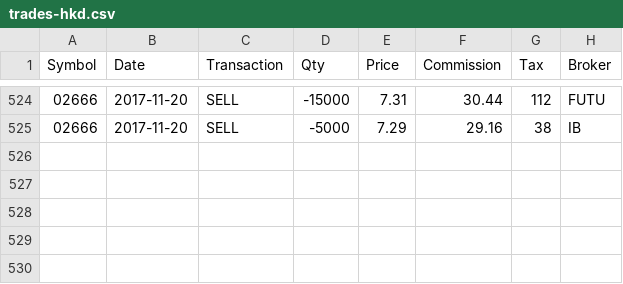
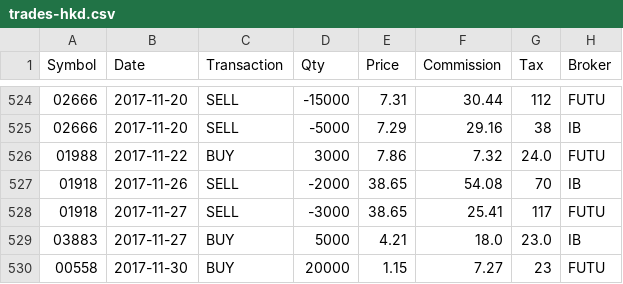
Before and after one commit to rotblade/goldshire, a CSV file: goldshire/csv/bak/trades-hkd.csv, drawn as a sheet; only a part is shown, gaps mark what is left out; the diff names each change by its address in the sheet, - before the commit and + after, or states it on an @@ line.

```diff
--- a/goldshire/csv/bak/trades-hkd.csv
+++ b/goldshire/csv/bak/trades-hkd.csv
+row 526: 01988 | 2017-11-22 | BUY | 3000 | 7.86 | 7.32 | 24.0 | FUTU
+row 527: 01918 | 2017-11-26 | SELL | -2000 | 38.65 | 54.08 | 70 | IB
+row 528: 01918 | 2017-11-27 | SELL | -3000 | 38.65 | 25.41 | 117 | FUTU
+row 529: 03883 | 2017-11-27 | BUY | 5000 | 4.21 | 18.0 | 23.0 | IB
+row 530: 00558 | 2017-11-30 | BUY | 20000 | 1.15 | 7.27 | 23 | FUTU
```
Also changed, not shown: goldshire/csv/bak/trades-cny.csv, goldshire/csv/bak/trades-usd.csv, 27 other files.
